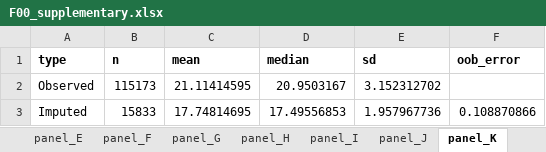
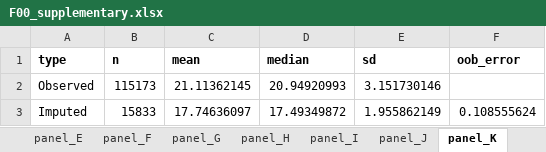
Before and after one commit to Dustyn-T-Lewis/YvO_2025, an Excel workbook: 04_Figures/F00/c_data/F00_supplementary.xlsx, sheet panel_K, drawn as a sheet; values as stored, in another font and other column widths than the file's, no borders; the diff names each change by its address in the sheet, - before the commit and + after, or states it on an @@ line.

```diff
--- a/04_Figures/F00/c_data/F00_supplementary.xlsx (sheet panel_K)
+++ b/04_Figures/F00/c_data/F00_supplementary.xlsx (sheet panel_K)
-C2 (mean): 21.11414595
+C2 (mean): 21.11362145
-D2 (median): 20.9503167
+D2 (median): 20.94920993
-E2 (sd): 3.152312702
+E2 (sd): 3.151730146
-C3 (mean): 17.74814695
+C3 (mean): 17.74636097
-D3 (median): 17.49556853
+D3 (median): 17.49349872
-E3 (sd): 1.957967736
+E3 (sd): 1.955862149
-F3 (oob_error): 0.108870866
+F3 (oob_error): 0.108555624
```
Also changed, not shown: sheet panel_E, sheet panel_L, sheet panel_H, sheet panel_D, sheet panel_M, sheet panel_N, 16 other files.
